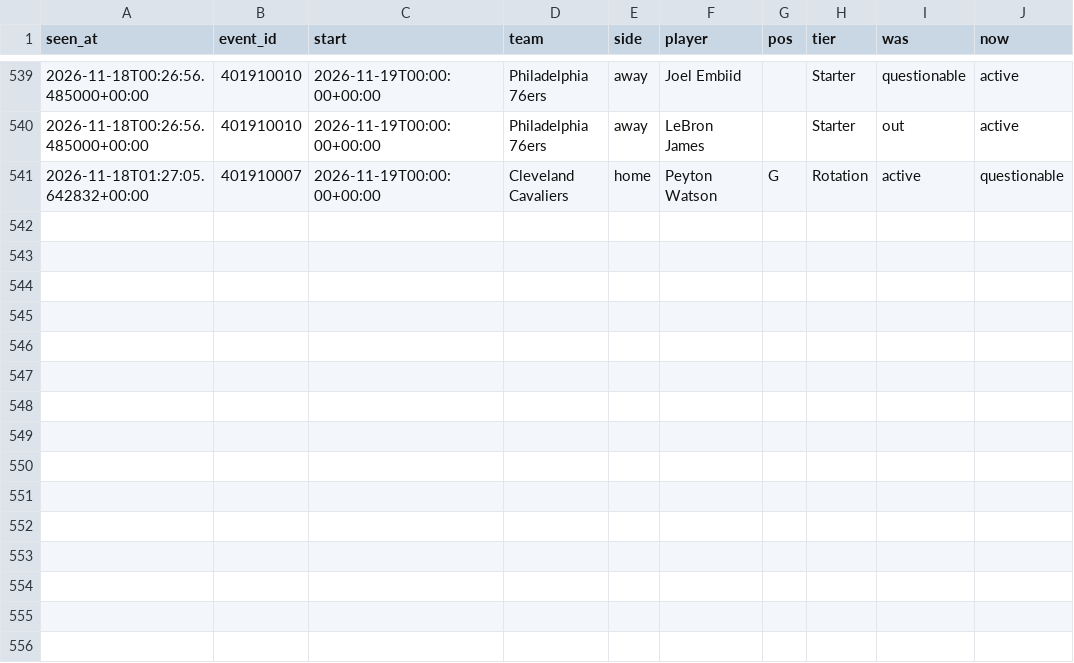
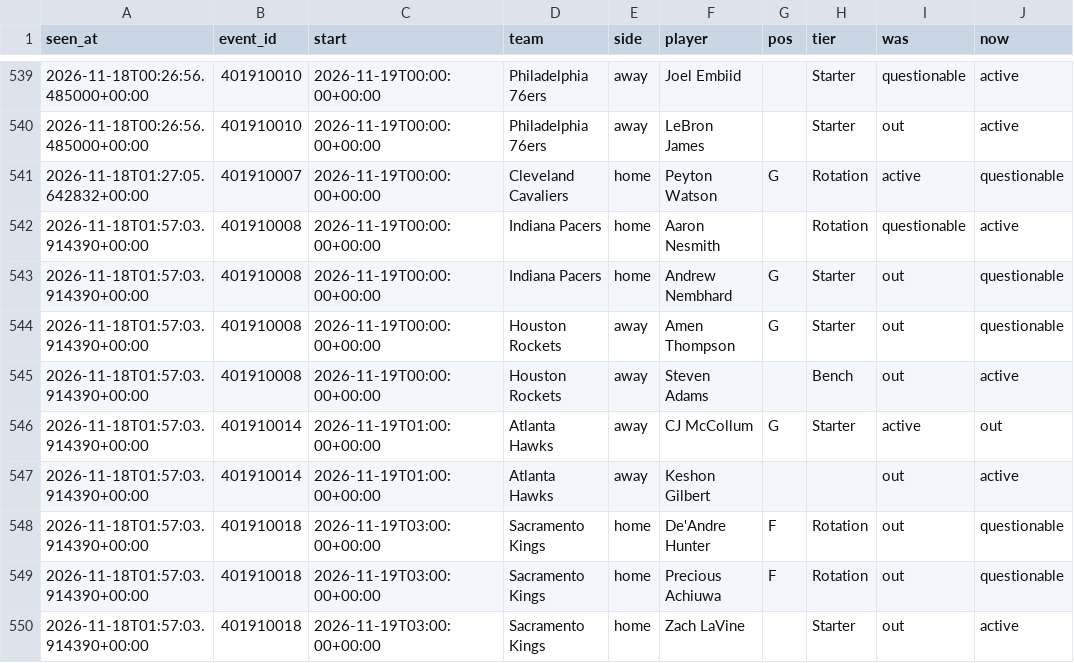
Before and after one commit to tdrey10/sports, a CSV file: data/injuries/nba/2026-11.csv, drawn as a sheet; only a part is shown, gaps mark what is left out; the diff names each change by its address in the sheet, - before the commit and + after, or states it on an @@ line.

```diff
--- a/data/injuries/nba/2026-11.csv
+++ b/data/injuries/nba/2026-11.csv
+row 542: 2026-11-18T01:57:03.914390+00:00 | 401910008 | 2026-11-19T00:00:00+00:00 | Indiana Pacers | home | Aaron Nesmith |  | Rotation | questionable | active
+row 543: 2026-11-18T01:57:03.914390+00:00 | 401910008 | 2026-11-19T00:00:00+00:00 | Indiana Pacers | home | Andrew Nembhard | G | Starter | out | questionable
+row 544: 2026-11-18T01:57:03.914390+00:00 | 401910008 | 2026-11-19T00:00:00+00:00 | Houston Rockets | away | Amen Thompson | G | Starter | out | questionable
+row 545: 2026-11-18T01:57:03.914390+00:00 | 401910008 | 2026-11-19T00:00:00+00:00 | Houston Rockets | away | Steven Adams |  | Bench | out | active
+row 546: 2026-11-18T01:57:03.914390+00:00 | 401910014 | 2026-11-19T01:00:00+00:00 | Atlanta Hawks | away | CJ McCollum | G | Starter | active | out
+row 547: 2026-11-18T01:57:03.914390+00:00 | 401910014 | 2026-11-19T01:00:00+00:00 | Atlanta Hawks | away | Keshon Gilbert |  |  | out | active
+row 548: 2026-11-18T01:57:03.914390+00:00 | 401910018 | 2026-11-19T03:00:00+00:00 | Sacramento Kings | home | De'Andre Hunter | F | Rotation | out | questionable
+row 549: 2026-11-18T01:57:03.914390+00:00 | 401910018 | 2026-11-19T03:00:00+00:00 | Sacramento Kings | home | Precious Achiuwa | F | Rotation | out | questionable
+row 550: 2026-11-18T01:57:03.914390+00:00 | 401910018 | 2026-11-19T03:00:00+00:00 | Sacramento Kings | home | Zach LaVine |  | Starter | out | active
```
Also changed, not shown: data/odds/nba/2026-11.csv, data/odds/ncaaf/2026-11.csv, 11 other files.
